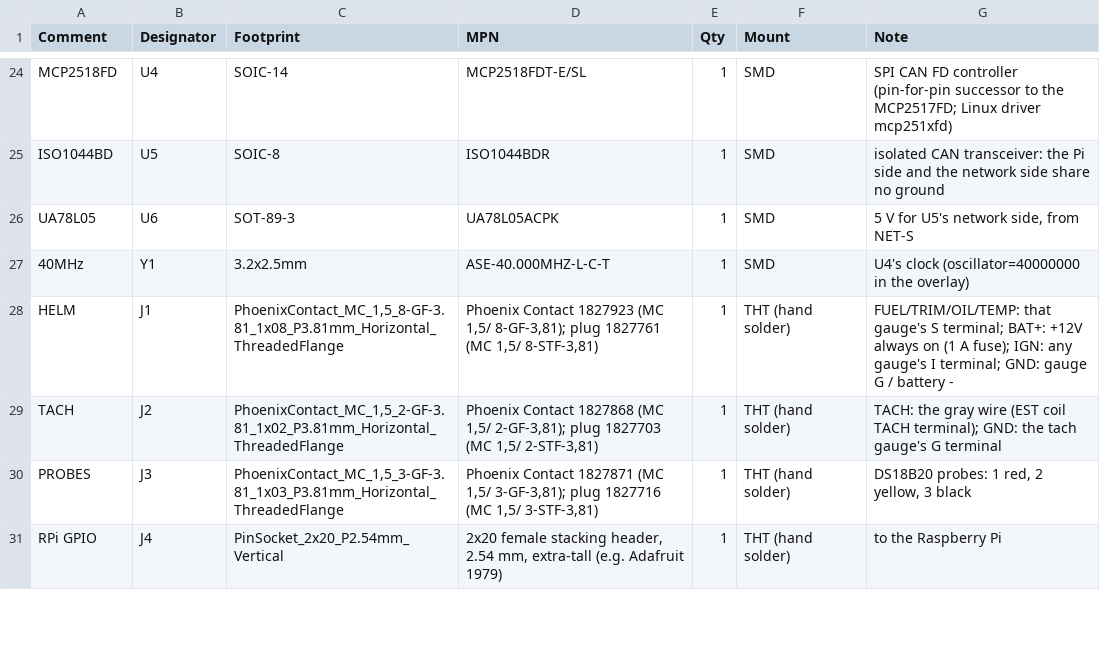
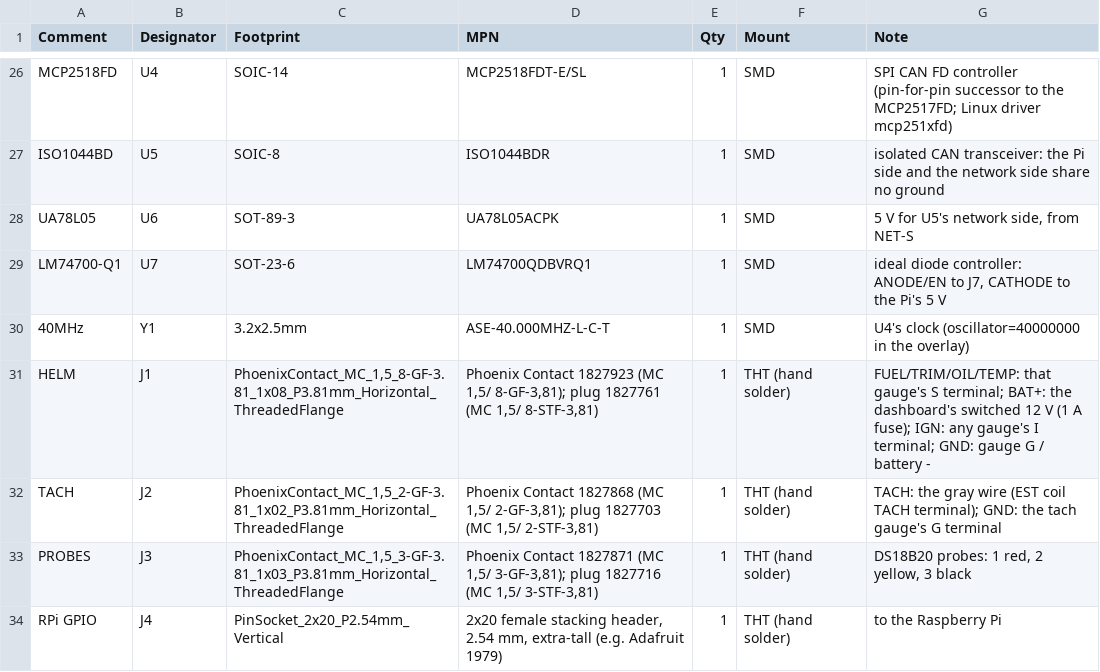
Before and after one commit to erod998/boatmfd, a CSV file: hardware/sensor-board/fab/sensor-board-bom.csv, drawn as a sheet; only a part is shown, gaps mark what is left out; the diff covers the shown part only.

```diff
--- a/hardware/sensor-board/fab/sensor-board-bom.csv
+++ b/hardware/sensor-board/fab/sensor-board-bom.csv
@@ -26,4 +28,5 @@ ISO1044BD,U5,SOIC-8,ISO1044BDR,1,SMD,isolated CAN transceiver: the Pi side and t
 UA78L05,U6,SOT-89-3,UA78L05ACPK,1,SMD,"5 V for U5's network side, from NET-S"
+LM74700-Q1,U7,SOT-23-6,LM74700QDBVRQ1,1,SMD,"ideal diode controller: ANODE/EN to J7, CATHODE to the Pi's 5 V"
 40MHz,Y1,3.2x2.5mm,ASE-40.000MHZ-L-C-T,1,SMD,U4's clock (oscillator=40000000 in the overlay)
-HELM,J1,"PhoenixContact_MC_1,5_8-GF-3.81_1x08_P3.81mm_Horizontal_ThreadedFlange","Phoenix Contact 1827923 (MC 1,5/ 8-GF-3,81); plug 1827761 (MC 1,5/ 8-STF-3,81)",1,THT (hand solder),FUEL/TRIM/OIL/TEMP: that gauge's S terminal; BAT+: +12V always on (1 A fuse); IGN: any gauge's I terminal; GND: gauge G / battery -
+HELM,J1,"PhoenixContact_MC_1,5_8-GF-3.81_1x08_P3.81mm_Horizontal_ThreadedFlange","Phoenix Contact 1827923 (MC 1,5/ 8-GF-3,81); plug 1827761 (MC 1,5/ 8-STF-3,81)",1,THT (hand solder),FUEL/TRIM/OIL/TEMP: that gauge's S terminal; BAT+: the dashboard's switched 12 V (1 A fuse); IGN: any gauge's I terminal; GND: gauge G / battery -
 TACH,J2,"PhoenixContact_MC_1,5_2-GF-3.81_1x02_P3.81mm_Horizontal_ThreadedFlange","Phoenix Contact 1827868 (MC 1,5/ 2-GF-3,81); plug 1827703 (MC 1,5/ 2-STF-3,81)",1,THT (hand solder),TACH: the gray wire (EST coil TACH terminal); GND: the tach gauge's G terminal
```
Also changed, not shown: 3 added rows and 6 edited cells elsewhere in this file, hardware/sensor-board/fab/pcbway/sensor-board-pcbway-bom.csv, hardware/sensor-board/fab/pcbway/sensor-board-pcbway-centroid.csv, 24 other files.
